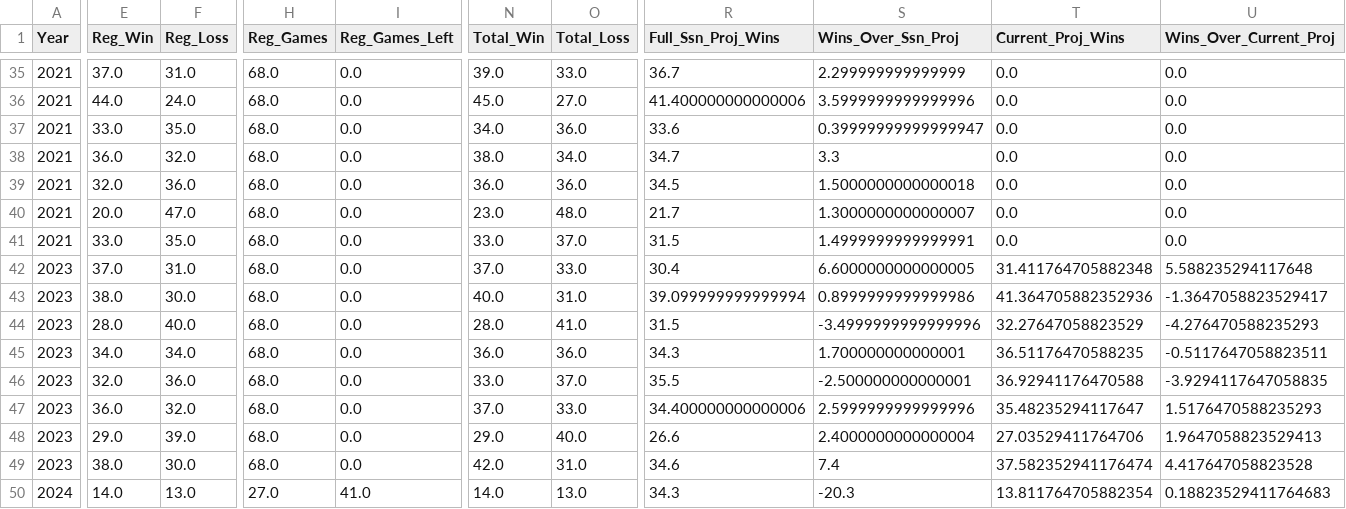
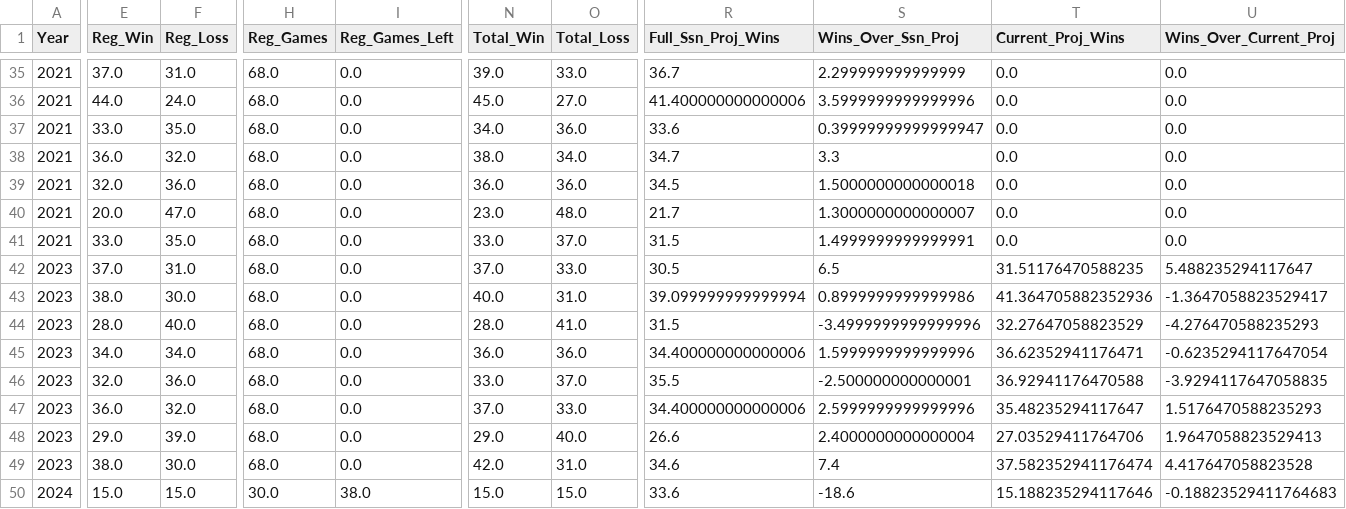
Before and after one commit to jp-wright/picks_pool_streamlit, a CSV file: data/output/history/picks_pool_stats_by_year.csv, drawn as a sheet; only a part is shown, gaps mark what is left out; the diff covers the shown part only; the diff names each change by its address in the sheet, - before the commit and + after, or states it on an @@ line.

```diff
--- a/data/output/history/picks_pool_stats_by_year.csv
+++ b/data/output/history/picks_pool_stats_by_year.csv
-R42 (Full_Ssn_Proj_Wins): 30.4
+R42 (Full_Ssn_Proj_Wins): 30.5
-S42 (Wins_Over_Ssn_Proj): 6.6000000000000005
+S42 (Wins_Over_Ssn_Proj): 6.5
-T42 (Current_Proj_Wins): 31.411764705882348
+T42 (Current_Proj_Wins): 31.51176470588235
-U42 (Wins_Over_Current_Proj): 5.588235294117648
+U42 (Wins_Over_Current_Proj): 5.488235294117647
-R45 (Full_Ssn_Proj_Wins): 34.3
+R45 (Full_Ssn_Proj_Wins): 34.400000000000006
-S45 (Wins_Over_Ssn_Proj): 1.700000000000001
+S45 (Wins_Over_Ssn_Proj): 1.5999999999999996
-T45 (Current_Proj_Wins): 36.51176470588235
+T45 (Current_Proj_Wins): 36.62352941176471
-U45 (Wins_Over_Current_Proj): -0.5117647058823511
+U45 (Wins_Over_Current_Proj): -0.6235294117647054
-E50 (Reg_Win): 14.0
+E50 (Reg_Win): 15.0
-F50 (Reg_Loss): 13.0
+F50 (Reg_Loss): 15.0
-H50 (Reg_Games): 27.0
+H50 (Reg_Games): 30.0
-I50 (Reg_Games_Left): 41.0
+I50 (Reg_Games_Left): 38.0
-N50 (Total_Win): 14.0
+N50 (Total_Win): 15.0
-O50 (Total_Loss): 13.0
+O50 (Total_Loss): 15.0
-R50 (Full_Ssn_Proj_Wins): 34.3
+R50 (Full_Ssn_Proj_Wins): 33.6
-S50 (Wins_Over_Ssn_Proj): -20.3
+S50 (Wins_Over_Ssn_Proj): -18.6
-T50 (Current_Proj_Wins): 13.811764705882354
+T50 (Current_Proj_Wins): 15.188235294117646
-U50 (Wins_Over_Current_Proj): 0.18823529411764683
+U50 (Wins_Over_Current_Proj): -0.18823529411764683
```
Also changed, not shown: 112 edited cells elsewhere in this file, data/input/nfl_regular_ssn_standings_pool_years.csv, data/output/history/all_pool_games_history.csv, 16 other files.
